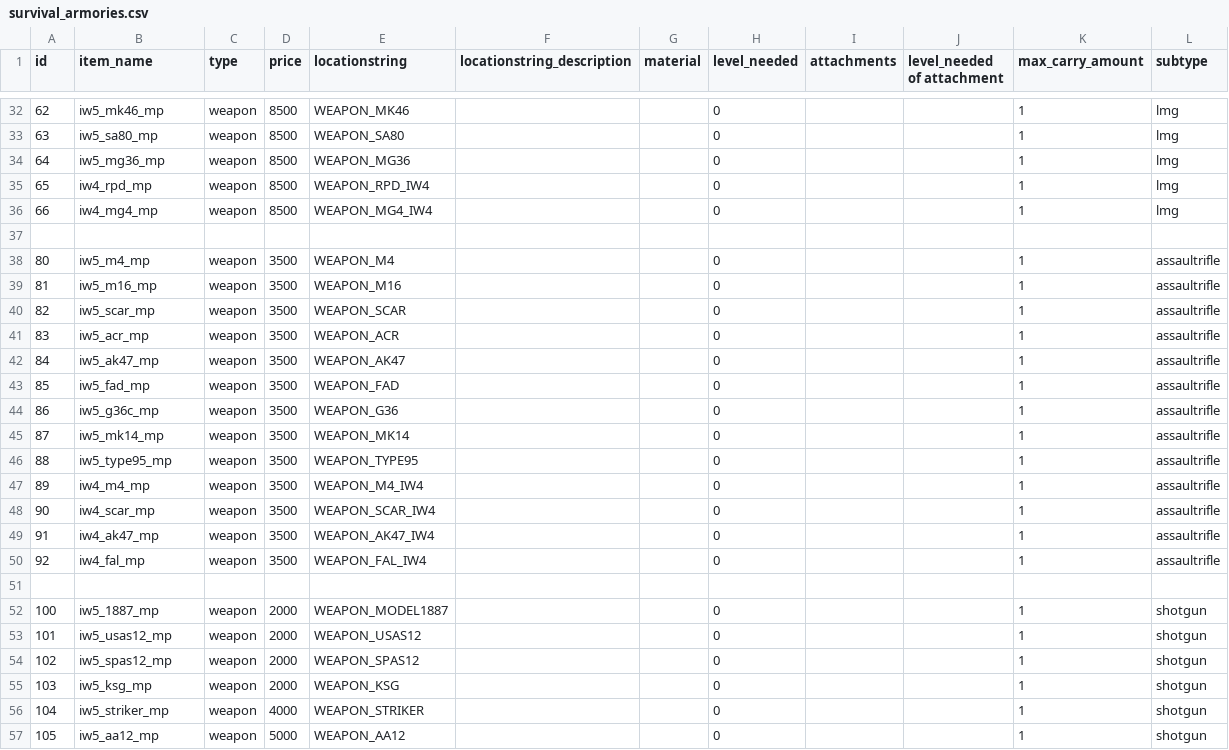
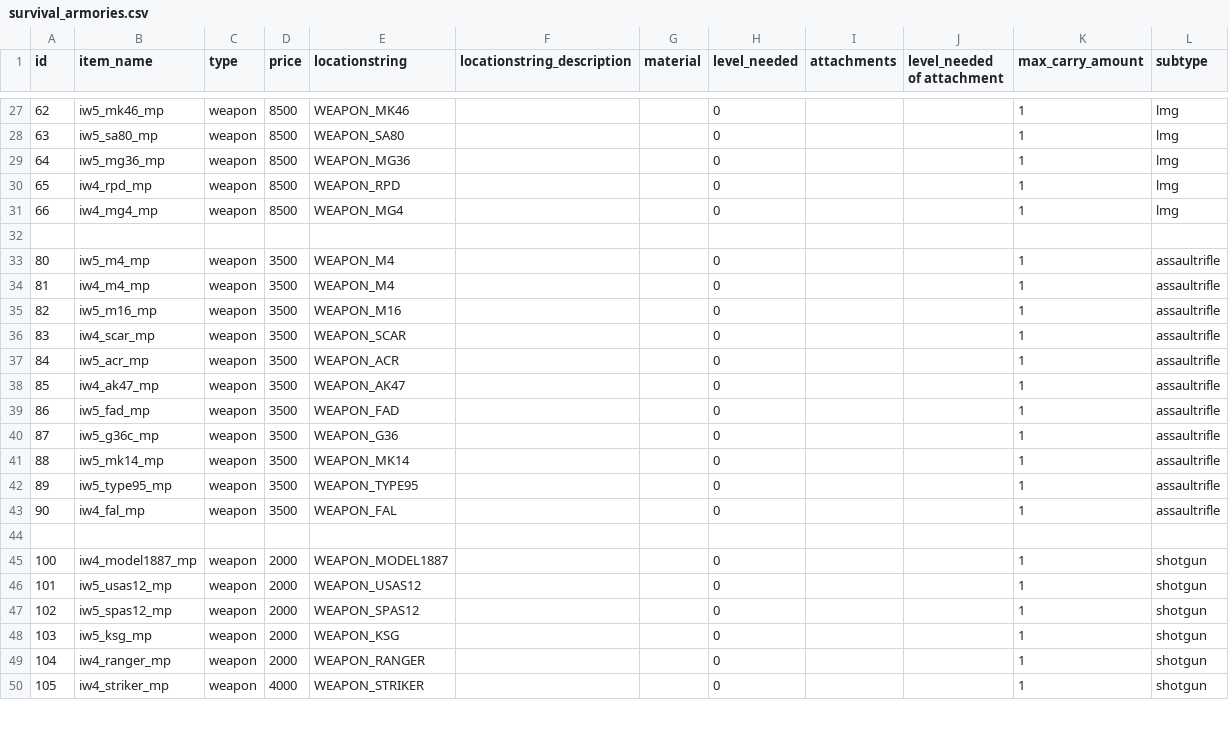
Before and after one commit to urLiver/Customized-IW5-Special-Ops, a CSV file: fastfiles/zone_raw/patch_specialops_patch/sp/survival_armories.csv, drawn as a sheet; only a part is shown, gaps mark what is left out; the diff covers the shown part only.

Commit message:
Added Some Weapons and Replaced Old ones

```diff
--- a/fastfiles/zone_raw/patch_specialops_patch/sp/survival_armories.csv
+++ b/fastfiles/zone_raw/patch_specialops_patch/sp/survival_armories.csv
@@ -34,20 +29,18 @@ id,item_name,type,price,locationstring,locationstring_description,material,level
 64,iw5_mg36_mp,weapon,8500,WEAPON_MG36,,,0,,,1,lmg
-65,iw4_rpd_mp,weapon,8500,WEAPON_RPD_IW4,,,0,,,1,lmg
-66,iw4_mg4_mp,weapon,8500,WEAPON_MG4_IW4,,,0,,,1,lmg
+65,iw4_rpd_mp,weapon,8500,WEAPON_RPD,,,0,,,1,lmg
+66,iw4_mg4_mp,weapon,8500,WEAPON_MG4,,,0,,,1,lmg
 
 80,iw5_m4_mp,weapon,3500,WEAPON_M4,,,0,,,1,assaultrifle
-81,iw5_m16_mp,weapon,3500,WEAPON_M16,,,0,,,1,assaultrifle
-82,iw5_scar_mp,weapon,3500,WEAPON_SCAR,,,0,,,1,assaultrifle
-83,iw5_acr_mp,weapon,3500,WEAPON_ACR,,,0,,,1,assaultrifle
-84,iw5_ak47_mp,weapon,3500,WEAPON_AK47,,,0,,,1,assaultrifle
-85,iw5_fad_mp,weapon,3500,WEAPON_FAD,,,0,,,1,assaultrifle
-86,iw5_g36c_mp,weapon,3500,WEAPON_G36,,,0,,,1,assaultrifle
-87,iw5_mk14_mp,weapon,3500,WEAPON_MK14,,,0,,,1,assaultrifle
-88,iw5_type95_mp,weapon,3500,WEAPON_TYPE95,,,0,,,1,assaultrifle
-89,iw4_m4_mp,weapon,3500,WEAPON_M4_IW4,,,0,,,1,assaultrifle
-90,iw4_scar_mp,weapon,3500,WEAPON_SCAR_IW4,,,0,,,1,assaultrifle
-91,iw4_ak47_mp,weapon,3500,WEAPON_AK47_IW4,,,0,,,1,assaultrifle
-92,iw4_fal_mp,weapon,3500,WEAPON_FAL_IW4,,,0,,,1,assaultrifle
+81,iw4_m4_mp,weapon,3500,WEAPON_M4,,,0,,,1,assaultrifle
+82,iw5_m16_mp,weapon,3500,WEAPON_M16,,,0,,,1,assaultrifle
+83,iw4_scar_mp,weapon,3500,WEAPON_SCAR,,,0,,,1,assaultrifle
+84,iw5_acr_mp,weapon,3500,WEAPON_ACR,,,0,,,1,assaultrifle
+85,iw4_ak47_mp,weapon,3500,WEAPON_AK47,,,0,,,1,assaultrifle
+86,iw5_fad_mp,weapon,3500,WEAPON_FAD,,,0,,,1,assaultrifle
+87,iw5_g36c_mp,weapon,3500,WEAPON_G36,,,0,,,1,assaultrifle
+88,iw5_mk14_mp,weapon,3500,WEAPON_MK14,,,0,,,1,assaultrifle
+89,iw5_type95_mp,weapon,3500,WEAPON_TYPE95,,,0,,,1,assaultrifle
+90,iw4_fal_mp,weapon,3500,WEAPON_FAL,,,0,,,1,assaultrifle
 
-100,iw5_1887_mp,weapon,2000,WEAPON_MODEL1887,,,0,,,1,shotgun
+100,iw4_model1887_mp,weapon,2000,WEAPON_MODEL1887,,,0,,,1,shotgun
 101,iw5_usas12_mp,weapon,2000,WEAPON_USAS12,,,0,,,1,shotgun
@@ -55,3 +48,3 @@ id,item_name,type,price,locationstring,locationstring_description,material,level
 103,iw5_ksg_mp,weapon,2000,WEAPON_KSG,,,0,,,1,shotgun
-104,iw5_striker_mp,weapon,4000,WEAPON_STRIKER,,,0,,,1,shotgun
-105,iw5_aa12_mp,weapon,5000,WEAPON_AA12,,,0,,,1,shotgun
+104,iw4_ranger_mp,weapon,2000,WEAPON_RANGER,,,0,,,1,shotgun
+105,iw4_striker_mp,weapon,4000,WEAPON_STRIKER,,,0,,,1,shotgun
```
Also changed, not shown: 1 added row, 5 removed rows and 26 edited cells elsewhere in this file, 31 other files.
